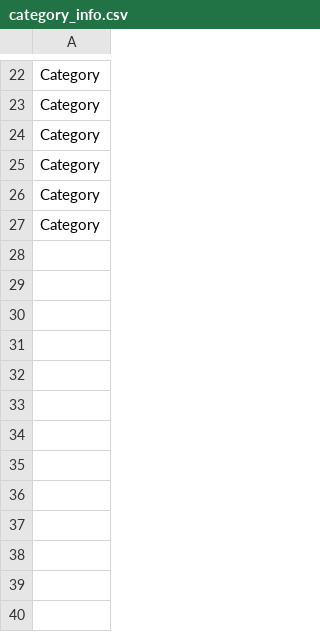
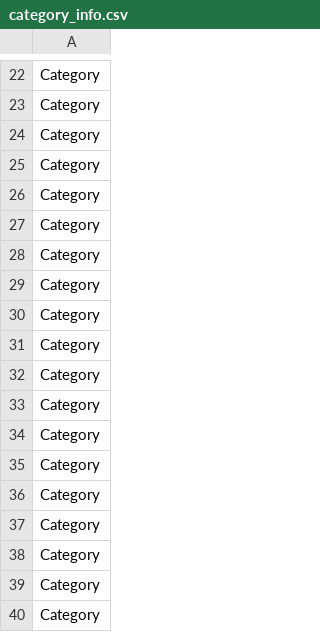
Before and after one commit to psanghvi17/barespace-codes, a CSV file: phorest-products/category_info.csv, drawn as a sheet; only a part is shown, gaps mark what is left out.

```diff
--- a/phorest-products/category_info.csv
+++ b/phorest-products/category_info.csv
@@ -27 +27,14 @@ Category
 Category
+Category
+Category
+Category
+Category
+Category
+Category
+Category
+Category
+Category
+Category
+Category
+Category
+Category
```
Also changed, not shown: 1 other file.
